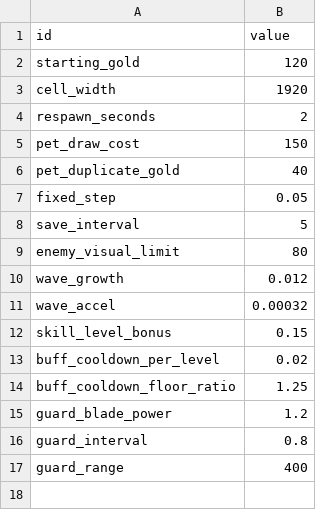
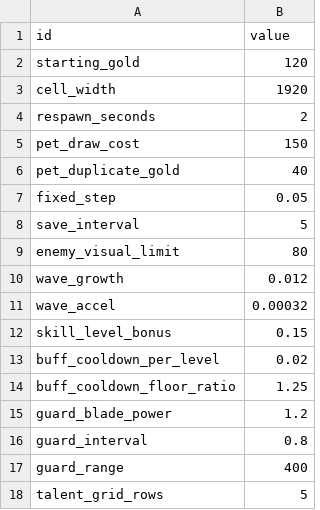
Before and after one commit to AsmodeusFX/Idle-Sword, a CSV file: idle-sword/Config/Tables/game_settings.csv, drawn as a sheet.

```diff
--- a/idle-sword/Config/Tables/game_settings.csv
+++ b/idle-sword/Config/Tables/game_settings.csv
@@ -17 +17,2 @@ guard_interval,0.8
 guard_range,400
+talent_grid_rows,5
```
Also changed, not shown: idle-sword/Config/Tables/SwordSkill.csv, idle-sword/Config/Tables/SwordUpgrade.csv, 45 other files.
